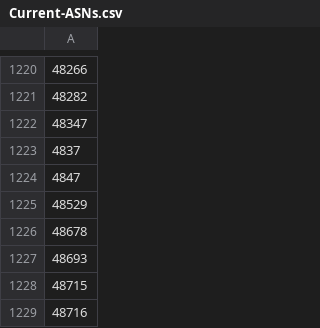
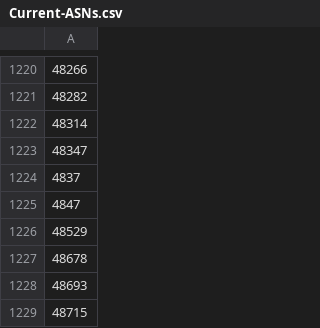
Before and after one commit to cypher139/ipblacklist, a CSV file: Reports/Current-ASNs.csv, drawn as a sheet; only a part is shown, gaps mark what is left out; the shorter side is filled out with more unchanged rows; the diff names each change by its address in the sheet, - before the commit and + after, or states it on an @@ line.

```diff
--- a/Reports/Current-ASNs.csv
+++ b/Reports/Current-ASNs.csv
+row 1222: 48314
```
Also changed, not shown: Reports/ASN-CN.csv, Reports/ASN-IP.csv, 8 other files.
